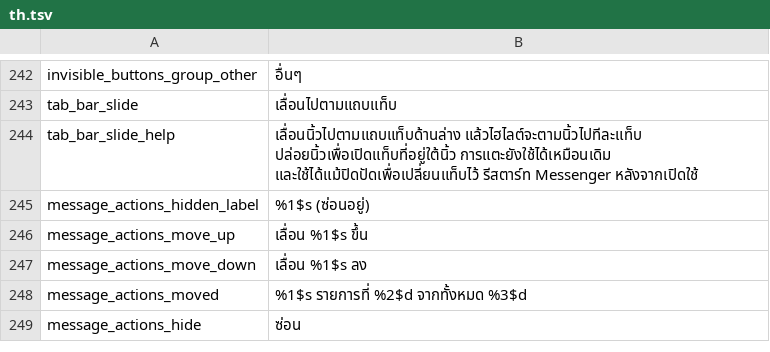
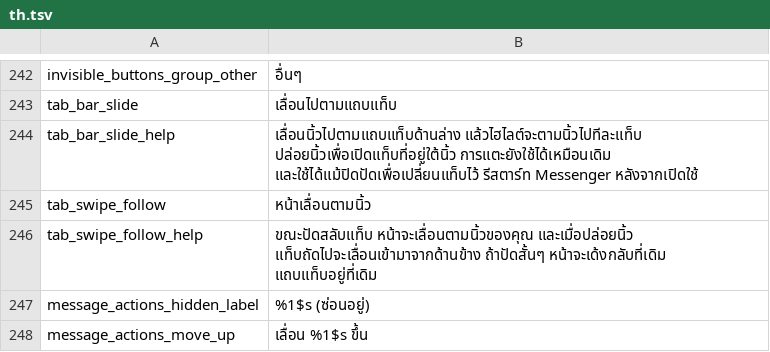
Before and after one commit to SysAdminDoc/HushMessenger, a TSV file: extensions/messenger/src/main/l10n/th.tsv, drawn as a sheet; only a part is shown, gaps mark what is left out; the shorter side is filled out with more unchanged rows.

Commit message:
Let the home screen page follow the finger while swiping tabs
Swipe between tabs only changed the tab once the swipe was done, so the
screen sat still under the finger and then jumped. Messenger swaps one
tab's page in and out of the same fragment, so there is no neighbouring
page to drag in. With the new switch on, the views beside the tab bar move
with the finger instead. A committed swipe carries them off that side,
changes the tab and slides the new page in from the other side. A short
swipe, a cancel, or one towards a side with no tab springs back. A layout
without a bar along the bottom keeps the plain swipe, and a new touch or
the screen going away puts everything back in place.

Refs #194

```diff
--- a/extensions/messenger/src/main/l10n/th.tsv
+++ b/extensions/messenger/src/main/l10n/th.tsv
@@ -244,2 +244,4 @@ tab_bar_slide	เลื่อนไปตามแถบแท็บ
 tab_bar_slide_help	เลื่อนนิ้วไปตามแถบแท็บด้านล่าง แล้วไฮไลต์จะตามนิ้วไปทีละแท็บ ปล่อยนิ้วเพื่อเปิดแท็บที่อยู่ใต้นิ้ว การแตะยังใช้ได้เหมือนเดิม และใช้ได้แม้ปิดปัดเพื่อเปลี่ยนแท็บไว้ รีสตาร์ท Messenger หลังจากเปิดใช้
+tab_swipe_follow	หน้าเลื่อนตามนิ้ว
+tab_swipe_follow_help	ขณะปัดสลับแท็บ หน้าจะเลื่อนตามนิ้วของคุณ และเมื่อปล่อยนิ้ว แท็บถัดไปจะเลื่อนเข้ามาจากด้านข้าง ถ้าปัดสั้นๆ หน้าจะเด้งกลับที่เดิม แถบแท็บอยู่ที่เดิม
 message_actions_hidden_label	%1$s (ซ่อนอยู่)
```
Also changed, not shown: extensions/messenger/src/main/l10n/bg.tsv, extensions/messenger/src/main/l10n/es.tsv, 13 other files.
